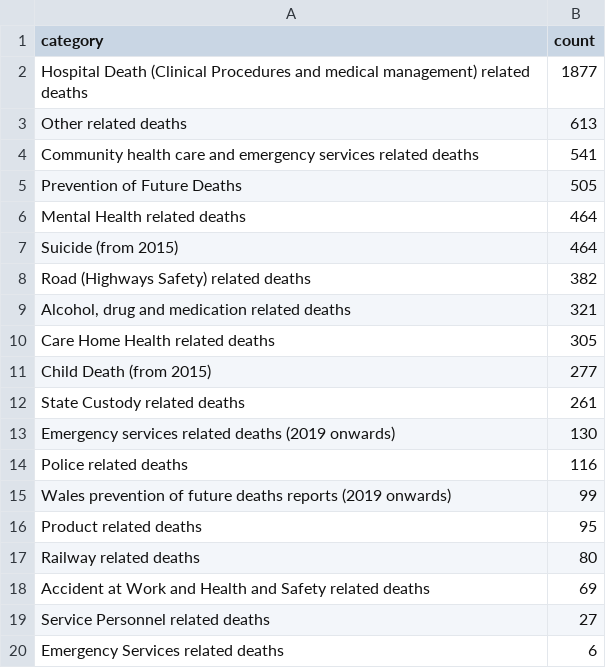
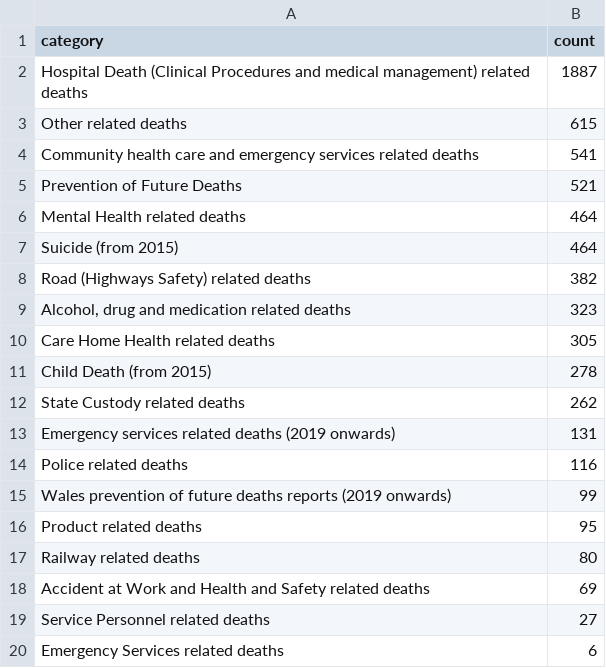
Before and after one commit to Mr-Helpful/preventable-deaths-scraper, a CSV file: src/analyse/counts/data/category-counts.csv, drawn as a sheet.

```diff
--- a/src/analyse/counts/data/category-counts.csv
+++ b/src/analyse/counts/data/category-counts.csv
@@ -1,6 +1,6 @@
 category,count
-Hospital Death (Clinical Procedures and medical management) related deaths,1877
-Other related deaths,613
+Hospital Death (Clinical Procedures and medical management) related deaths,1887
+Other related deaths,615
 Community health care and emergency services related deaths,541
-Prevention of Future Deaths,505
+Prevention of Future Deaths,521
 Mental Health related deaths,464
@@ -8,7 +8,7 @@ Suicide (from 2015),464
 Road (Highways Safety) related deaths,382
-"Alcohol, drug and medication related deaths",321
+"Alcohol, drug and medication related deaths",323
 Care Home Health related deaths,305
-Child Death (from 2015),277
-State Custody related deaths,261
-Emergency services related deaths (2019 onwards),130
+Child Death (from 2015),278
+State Custody related deaths,262
+Emergency services related deaths (2019 onwards),131
 Police related deaths,116
```
Also changed, not shown: src/analyse/counts/data/area-counts.csv, src/analyse/counts/data/area-years.csv, 4 other files.
